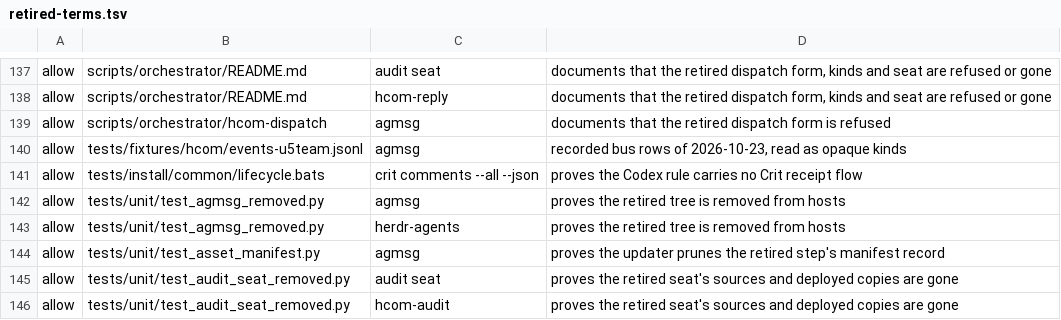
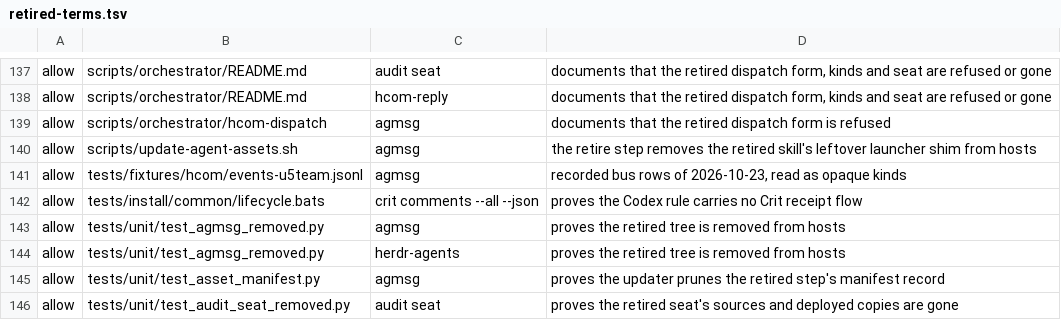
Before and after one commit to mryfmo/dotfiles, a TSV file: scripts/retired-terms.tsv, drawn as a sheet; only a part is shown, gaps mark what is left out; the shorter side is filled out with more unchanged rows.

Commit message:
fix(agents): retire the agmsg shim; declare pyright-lsp and frontend-design with reviewed pins (U91) (#562)
* fix(assets): retire the agmsg agy-tui shim; pin pyright-lsp and frontend-design (U91)

* fix(assets): agmsg shim removal only on positive proof; rmdir without listing; record why the marketplace commit cannot be pinned (U91)

* fix(assets): pin version-less Claude plugins by reviewed content, not the marketplace commit (U91)

* fix(drift): content pins are compared with the upstream directory hash; strict: false entries need no plugin.json (U91)

* fix(assets,drift): remove the shim by its verified inode; a plugin with no upstream value is a read failure (U91)

* fix(assets,pins,drift): fd-relative shim removal and content walk; every tree entry validated; same-user race stated as the G17 residual (U91)

* chore(format): keep reviewed plugin fixtures byte-exact under prettier (U91)

* fix(pins): a content pin covers the plugin's catalog entry with its directory; re-measured pin (U91)

* fix(pins,drift): one strict catalog parser for the installed clone and upstream; no first-match lookups over upstream data (U91)

```diff
--- a/scripts/retired-terms.tsv
+++ b/scripts/retired-terms.tsv
@@ -139,2 +139,3 @@ allow	scripts/orchestrator/README.md	hcom-reply	documents that the retired dispa
 allow	scripts/orchestrator/hcom-dispatch	agmsg	documents that the retired dispatch form is refused
+allow	scripts/update-agent-assets.sh	agmsg	the retire step removes the retired skill's leftover launcher shim from hosts
 allow	tests/fixtures/hcom/events-u5team.jsonl	agmsg	recorded bus rows of 2026-10-23, read as opaque kinds
```
Also changed, not shown: 20 other files.
